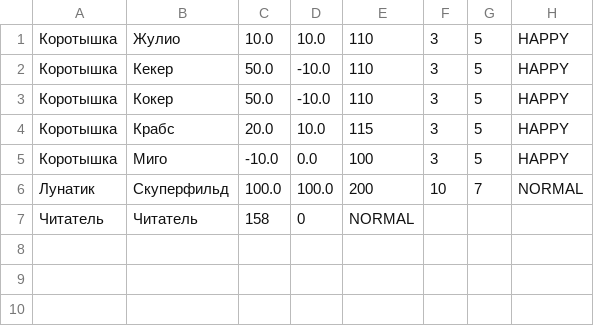
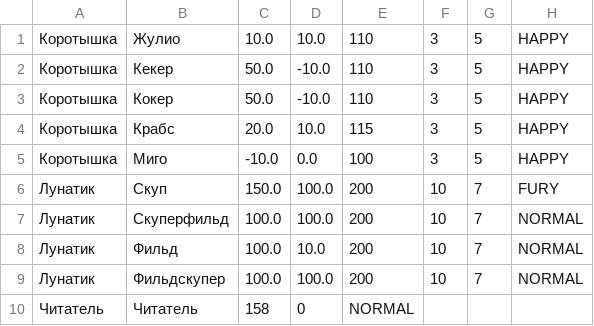
Before and after one commit to KaluginaMarina/lab_programming_2_sem, a CSV file: server/server/materials/Heroes.csv, drawn as a sheet.

Commit message:
added component for changing heroes

```diff
--- a/server/server/materials/Heroes.csv
+++ b/server/server/materials/Heroes.csv
@@ -5,3 +5,6 @@
 Коротышка,Миго,-10.0,0.0,100,3,5,HAPPY
+Лунатик,Скуп,150.0,100.0,200,10,7,FURY
 Лунатик,Скуперфильд,100.0,100.0,200,10,7,NORMAL
+Лунатик,Фильд,100.0,10.0,200,10,7,NORMAL
+Лунатик,Фильдскупер,100.0,100.0,200,10,7,NORMAL
 Читатель,Читатель,158,0,NORMAL
```
Also changed, not shown: 5 other files.
